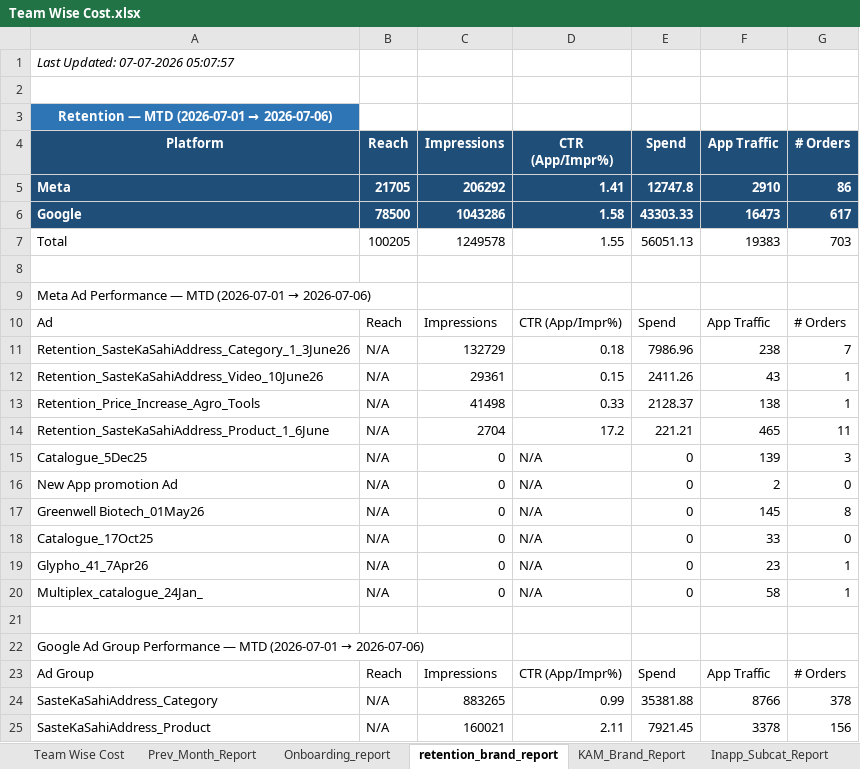
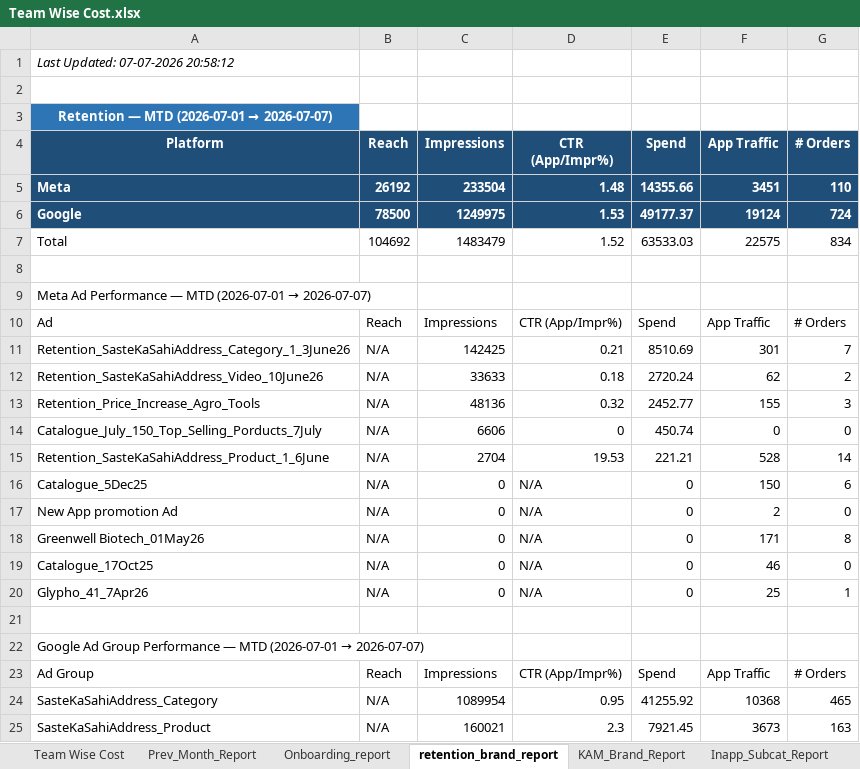
Before and after one commit to ankitbk-gm/auto_ads_report_bot, an Excel workbook: reports/Team Wise Cost.xlsx, sheet retention_brand_report, drawn as a sheet; only a part is shown; values as stored, in another font and other column widths than the file's, no borders; removed rows and columns are numbered as before the commit, all else as after; the diff covers the shown part only; the diff names each change by its address in the sheet, - before the commit and + after, or states it on an @@ line.

```diff
--- a/reports/Team Wise Cost.xlsx (sheet retention_brand_report)
+++ b/reports/Team Wise Cost.xlsx (sheet retention_brand_report)
-A1 (Platform): Last Updated: 07-07-2026 05:07:57
+A1 (Platform): Last Updated: 07-07-2026 20:58:12
@@ A3 (Platform): Retention — MTD (2026-07-01 → 2026-07-06) → Retention — MTD (2026-07-01 → 2026-07-07) @@
-row 5: Meta | 21705 | 206292 | 1.41 | 12747.8 | 2910 | 86
-row 6: Google | 78500 | 1043286 | 1.58 | 43303.33 | 16473 | 617
-row 7: Total | 100205 | 1249578 | 1.55 | 56051.13 | 19383 | 703
+row 5: Meta | 26192 | 233504 | 1.48 | 14355.66 | 3451 | 110
+row 6: Google | 78500 | 1249975 | 1.53 | 49177.37 | 19124 | 724
+row 7: Total | 104692 | 1483479 | 1.52 | 63533.03 | 22575 | 834
@@ A9 (Platform): …(2026-07-01 → 2026-07-06) → …(2026-07-01 → 2026-07-07) @@
-C11 (Impressions): 132729
+C11 (Impressions): 142425
-D11 (CTR (App/Impr%)): 0.18
+D11 (CTR (App/Impr%)): 0.21
-E11 (Spend): 7986.96
+E11 (Spend): 8510.69
-F11 (App Traffic): 238
+F11 (App Traffic): 301
-row 12: Retention_SasteKaSahiAddress_Video_10June26 | N/A | 29361 | 0.15 | 2411.26 | 43 | 1
-row 13: Retention_Price_Increase_Agro_Tools | N/A | 41498 | 0.33 | 2128.37 | 138 | 1
+row 12: Retention_SasteKaSahiAddress_Video_10June26 | N/A | 33633 | 0.18 | 2720.24 | 62 | 2
+row 13: Retention_Price_Increase_Agro_Tools | N/A | 48136 | 0.32 | 2452.77 | 155 | 3
+row 14: Catalogue_July_150_Top_Selling_Porducts_7July | N/A | 6606 | 0 | 450.74 | 0 | 0
-D15 (CTR (App/Impr%)): 17.2
+D15 (CTR (App/Impr%)): 19.53
-F15 (App Traffic): 465
+F15 (App Traffic): 528
-G15 (# Orders): 11
+G15 (# Orders): 14
-F16 (App Traffic): 139
+F16 (App Traffic): 150
-G16 (# Orders): 3
+G16 (# Orders): 6
-F18 (App Traffic): 145
+F18 (App Traffic): 171
-F19 (App Traffic): 33
+F19 (App Traffic): 46
-F20 (App Traffic): 23
+F20 (App Traffic): 25
-row 20: Multiplex_catalogue_24Jan_ | N/A | 0 | N/A | 0 | 58 | 1
@@ A22 (Platform): …(2026-07-01 → 2026-07-06) → …(2026-07-01 → 2026-07-07) @@
-row 24: SasteKaSahiAddress_Category | N/A | 883265 | 0.99 | 35381.88 | 8766 | 378
+row 24: SasteKaSahiAddress_Category | N/A | 1089954 | 0.95 | 41255.92 | 10368 | 465
-D25 (CTR (App/Impr%)): 2.11
+D25 (CTR (App/Impr%)): 2.3
-F25 (App Traffic): 3378
+F25 (App Traffic): 3673
-G25 (# Orders): 156
+G25 (# Orders): 163
```
Also changed, not shown: 6 added rows, 6 removed rows and 18 edited cells elsewhere in this sheet, sheet Onboarding_report, sheet Campaign_Performance_Report, sheet KAM_Brand_Report, sheet Team Wise Cost, sheet Inapp_Sale_Report, sheet Inapp_Subcat_Report, 1 more sheet.
